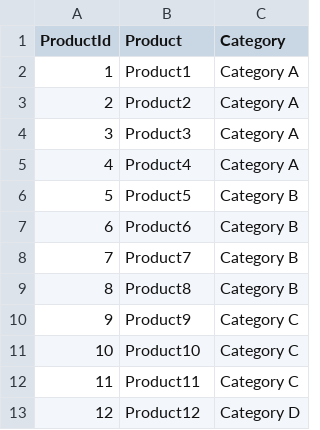
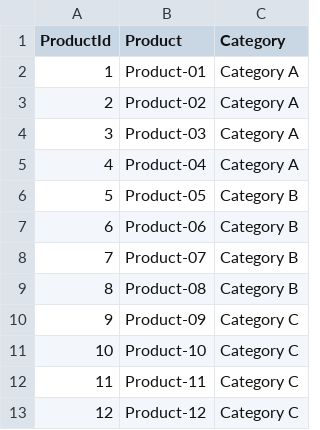
Before and after one commit to FabricDevCamp/SampleData, a CSV file: ProductSales/Dev/Products.csv, drawn as a sheet.

```diff
--- a/ProductSales/Dev/Products.csv
+++ b/ProductSales/Dev/Products.csv
@@ -1,13 +1,13 @@
 ProductId,Product,Category
-1,Product1,Category A
-2,Product2,Category A
-3,Product3,Category A
-4,Product4,Category A
-5,Product5,Category B
-6,Product6,Category B
-7,Product7,Category B
-8,Product8,Category B
-9,Product9,Category C
-10,Product10,Category C
-11,Product11,Category C
-12,Product12,Category D
+1,Product-01,Category A
+2,Product-02,Category A
+3,Product-03,Category A
+4,Product-04,Category A
+5,Product-05,Category B
+6,Product-06,Category B
+7,Product-07,Category B
+8,Product-08,Category B
+9,Product-09,Category C
+10,Product-10,Category C
+11,Product-11,Category C
+12,Product-12,Category C
```
Also changed, not shown: ProductSales/Customers/AdventureWorks/Products.csv, ProductSales/Customers/Contoso/Products.csv, 31 other files.
